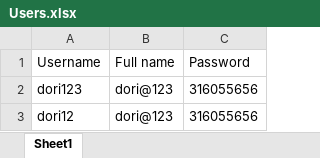
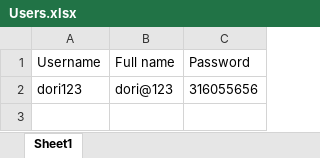
Before and after one commit to dori654/PatientCare360, an Excel workbook: PatientCare360/Excel/Users.xlsx, sheet Sheet1, drawn as a sheet; values as stored, in another font and other column widths than the file's, no borders; charts and pictures not drawn; the diff names each change by its address in the sheet, - before the commit and + after, or states it on an @@ line.

Commit message:
excel added

```diff
--- a/PatientCare360/Excel/Users.xlsx (sheet Sheet1)
+++ b/PatientCare360/Excel/Users.xlsx (sheet Sheet1)
-row 3: dori12 | dori@123 | 316055656
```
Also changed, not shown: charts or pictures, 1 other file.
